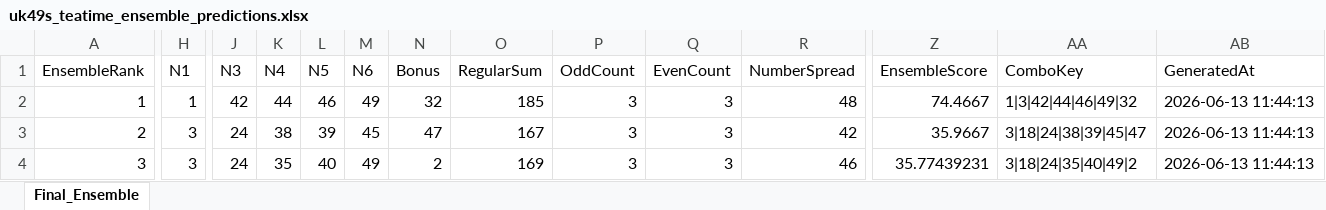
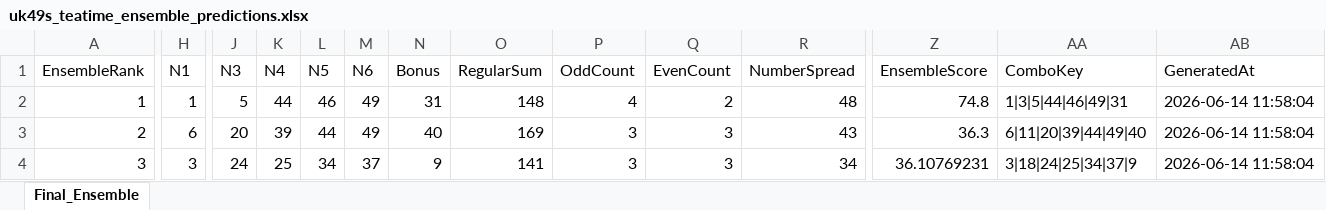
Before and after one commit to 19KabeloMadiga95/HexagrandHouse, an Excel workbook: data/exports/final_predictions/uk49s_teatime_ensemble_predictions.xlsx, sheet Final_Ensemble, drawn as a sheet; only a part is shown, gaps mark what is left out; values as stored, in another font and other column widths than the file's, no borders; the diff covers the shown part only; the diff names each change by its address in the sheet, - before the commit and + after, or states it on an @@ line.

```diff
--- a/data/exports/final_predictions/uk49s_teatime_ensemble_predictions.xlsx (sheet Final_Ensemble)
+++ b/data/exports/final_predictions/uk49s_teatime_ensemble_predictions.xlsx (sheet Final_Ensemble)
-J2 (N3): 42
+J2 (N3): 5
-N2 (Bonus): 32
+N2 (Bonus): 31
-O2 (RegularSum): 185
+O2 (RegularSum): 148
-P2 (OddCount): 3
+P2 (OddCount): 4
-Q2 (EvenCount): 3
+Q2 (EvenCount): 2
-Z2 (EnsembleScore): 74.4667
+Z2 (EnsembleScore): 74.8
-AA2 (ComboKey): 1|3|42|44|46|49|32
+AA2 (ComboKey): 1|3|5|44|46|49|31
-AB2:AB4 (GeneratedAt): 2026-06-13 11:44:13
+AB2:AB4 (GeneratedAt): 2026-06-14 11:58:04
-H3 (N1): 3
+H3 (N1): 6
-J3 (N3): 24
+J3 (N3): 20
-K3 (N4): 38
+K3 (N4): 39
-L3 (N5): 39
+L3 (N5): 44
-M3 (N6): 45
+M3 (N6): 49
-N3 (Bonus): 47
+N3 (Bonus): 40
-O3 (RegularSum): 167
+O3 (RegularSum): 169
-R3 (NumberSpread): 42
+R3 (NumberSpread): 43
-Z3 (EnsembleScore): 35.9667
+Z3 (EnsembleScore): 36.3
-AA3 (ComboKey): 3|18|24|38|39|45|47
+AA3 (ComboKey): 6|11|20|39|44|49|40
-K4 (N4): 35
+K4 (N4): 25
-L4 (N5): 40
+L4 (N5): 34
-M4 (N6): 49
+M4 (N6): 37
-N4 (Bonus): 2
+N4 (Bonus): 9
-O4 (RegularSum): 169
+O4 (RegularSum): 141
-R4 (NumberSpread): 46
+R4 (NumberSpread): 34
-Z4 (EnsembleScore): 35.77439231
+Z4 (EnsembleScore): 36.10769231
-AA4 (ComboKey): 3|18|24|35|40|49|2
+AA4 (ComboKey): 3|18|24|25|34|37|9
```
Also changed, not shown: 84 edited cells elsewhere in this sheet, data/exports/final_predictions/all_games_ensemble_predictions.xlsx, data/exports/final_predictions/daily_lotto_ensemble_predictions.xlsx, 6 other files.
